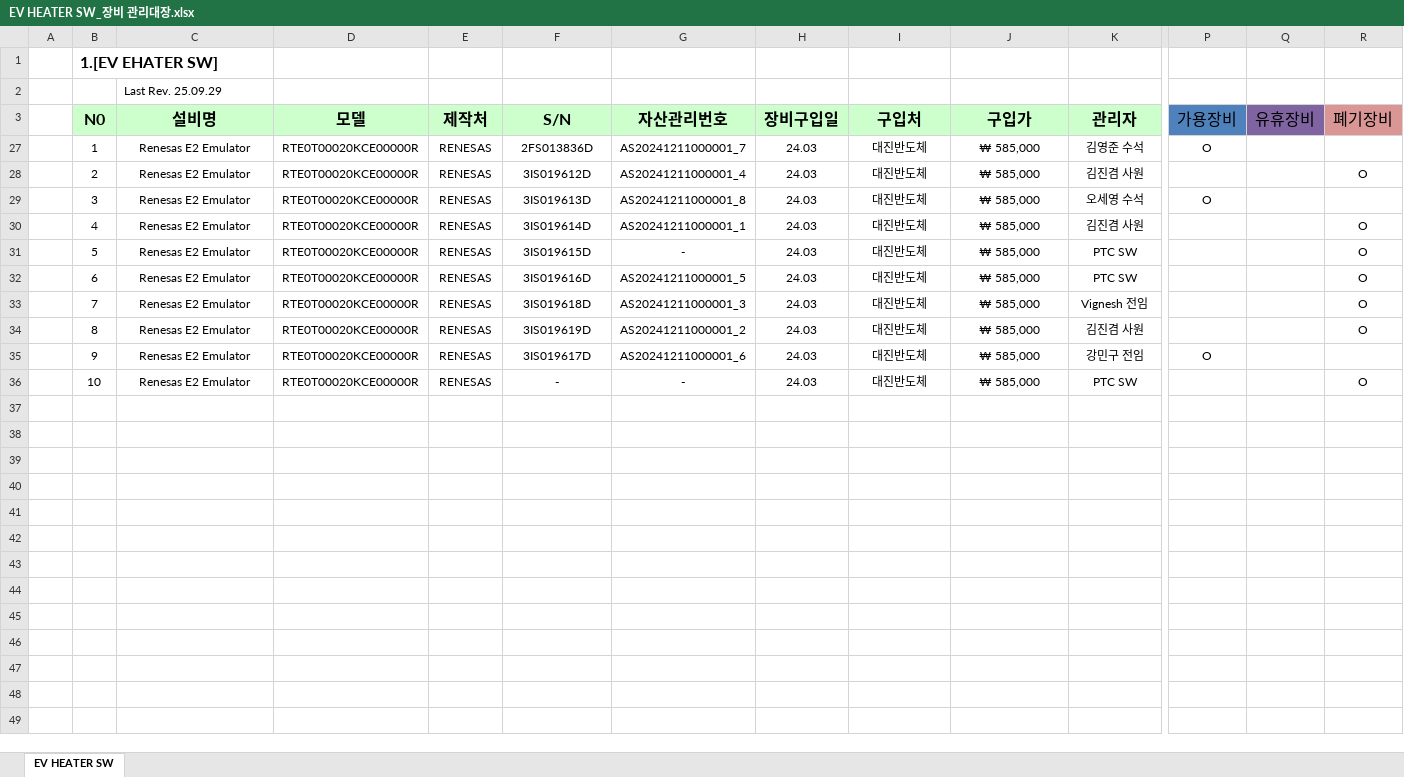
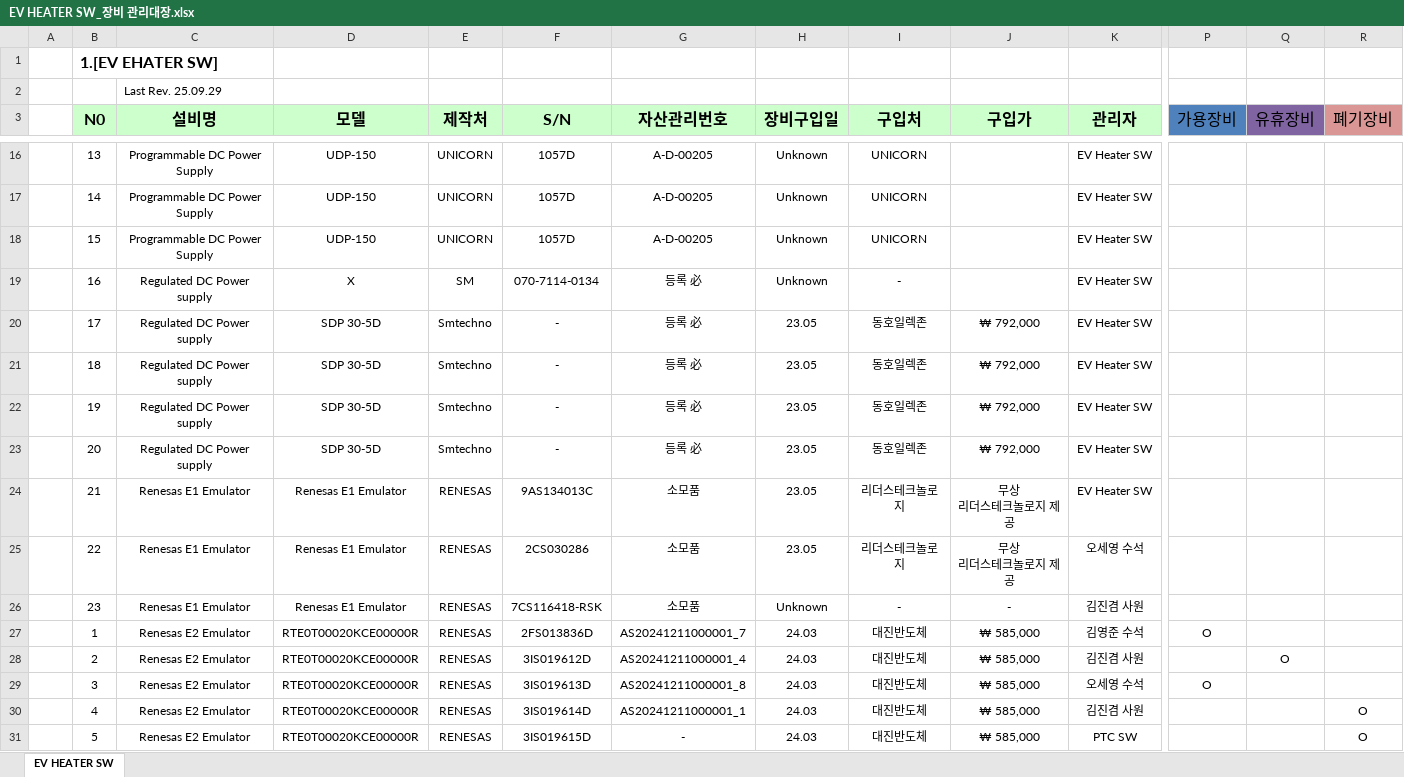
Before and after one commit to heats86/PTC_DOC, an Excel workbook: 99. 부가업무/4. 장비 보유 현황/EV HEATER SW_장비 관리대장.xlsx, sheet EV HEATER SW, drawn as a sheet; only a part is shown, gaps mark what is left out; the shorter side is filled out with more unchanged rows; values as stored, in another font and other column widths than the file's, no borders; rows hold the shown columns only; ↵ is a line break in a cell; the diff covers the shown part only; the diff names each change by its address in the sheet, - before the commit and + after, or states it on an @@ line.

Commit message:
1. 관리대장 업데이트

```diff
--- a/99. 부가업무/4. 장비 보유 현황/EV HEATER SW_장비 관리대장.xlsx (sheet EV HEATER SW)
+++ b/99. 부가업무/4. 장비 보유 현황/EV HEATER SW_장비 관리대장.xlsx (sheet EV HEATER SW)
@@ row 16 unhidden:  | 13 | Programmable DC Power Supply | UDP-150 | UNICORN | 1057D | A-D-00205 | Unknown | UNICORN |  | EV Heater SW @@
@@ row 17 unhidden:  | 14 | Programmable DC Power Supply | UDP-150 | UNICORN | 1057D | A-D-00205 | Unknown | UNICORN |  | EV Heater SW @@
@@ row 18 unhidden:  | 15 | Programmable DC Power Supply | UDP-150 | UNICORN | 1057D | A-D-00205 | Unknown | UNICORN |  | EV Heater SW @@
@@ row 19 unhidden:  | 16 | Regulated DC Power supply | X | SM | 070-7114-0134 | 등록 必 | Unknown | - |  | EV Heater SW @@
@@ row 20 unhidden:  | 17 | Regulated DC Power supply | SDP 30-5D | Smtechno | - | 등록 必 | 23.05 | 동호일렉존 | ₩ 792,000 | EV Heater SW @@
@@ row 21 unhidden:  | 18 | Regulated DC Power supply | SDP 30-5D | Smtechno | - | 등록 必 | 23.05 | 동호일렉존 | ₩ 792,000 | EV Heater SW @@
@@ row 22 unhidden:  | 19 | Regulated DC Power supply | SDP 30-5D | Smtechno | - | 등록 必 | 23.05 | 동호일렉존 | ₩ 792,000 | EV Heater SW @@
@@ row 23 unhidden:  | 20 | Regulated DC Power supply | SDP 30-5D | Smtechno | - | 등록 必 | 23.05 | 동호일렉존 | ₩ 792,000 | EV Heater SW @@
@@ row 24 unhidden:  | 21 | Renesas E1 Emulator | Renesas E1 Emulator | RENESAS | 9AS134013C | 소모품 | 23.05 | 리더스테크놀로지 | 무상 ↵ 리더스테크놀로지 제공 | EV Heater SW @@
@@ row 25 unhidden:  | 22 | Renesas E1 Emulator | Renesas E1 Emulator | RENESAS | 2CS030286 | 소모품 | 23.05 | 리더스테크놀로지 | 무상 ↵ 리더스테크놀로지 제공 | 오세영 수석 @@
@@ row 26 unhidden:  | 23 | Renesas E1 Emulator | Renesas E1 Emulator | RENESAS | 7CS116418-RSK | 소모품 | Unknown | - | - | 김진겸 사원 @@
-Q28 (유휴장비): (empty)
+Q28 (유휴장비): O
-R28 (폐기장비): O
+R28 (폐기장비): (empty)
```
Also changed, not shown: 2 added rows and 18 hidden or unhidden rows elsewhere in this sheet, hidden cells.
